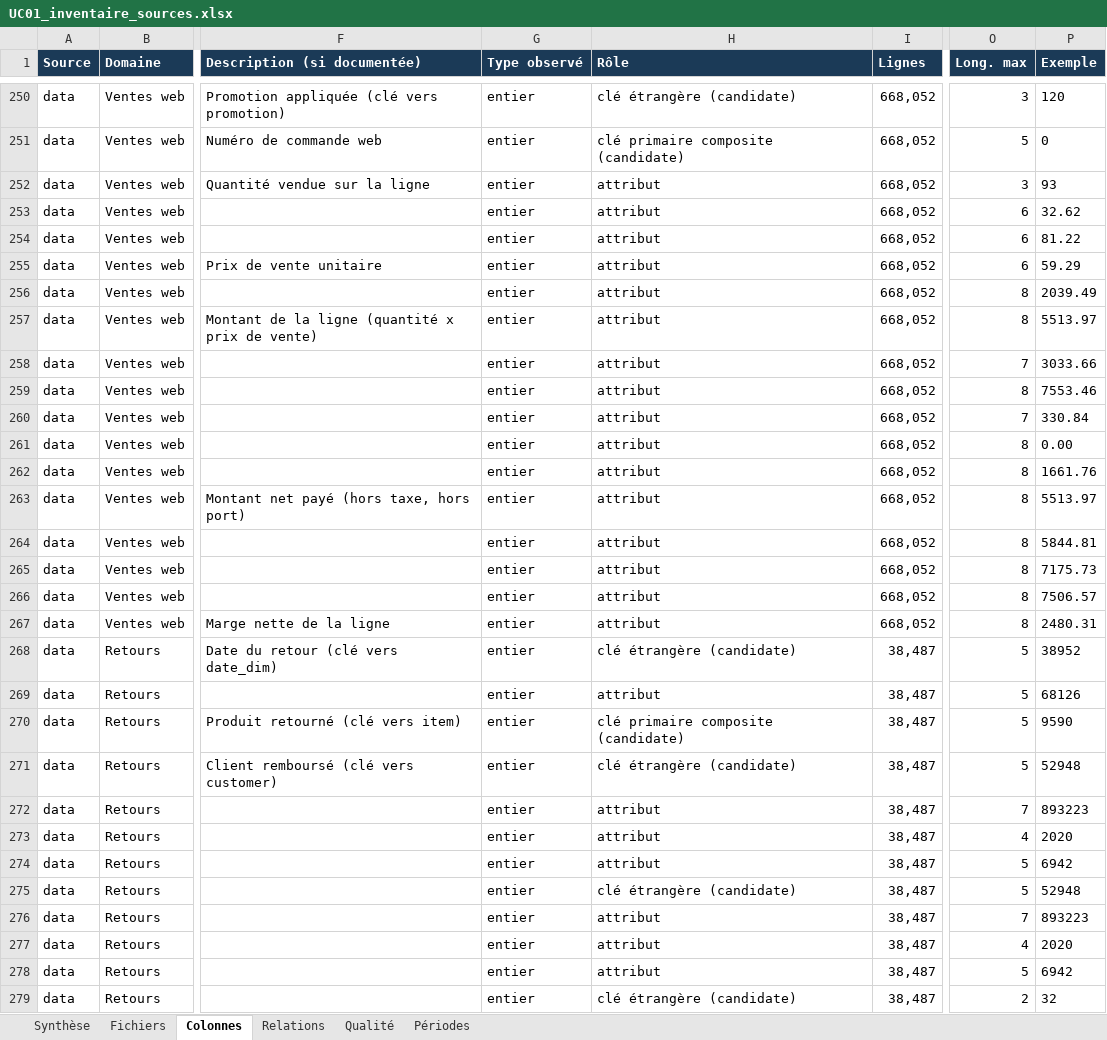
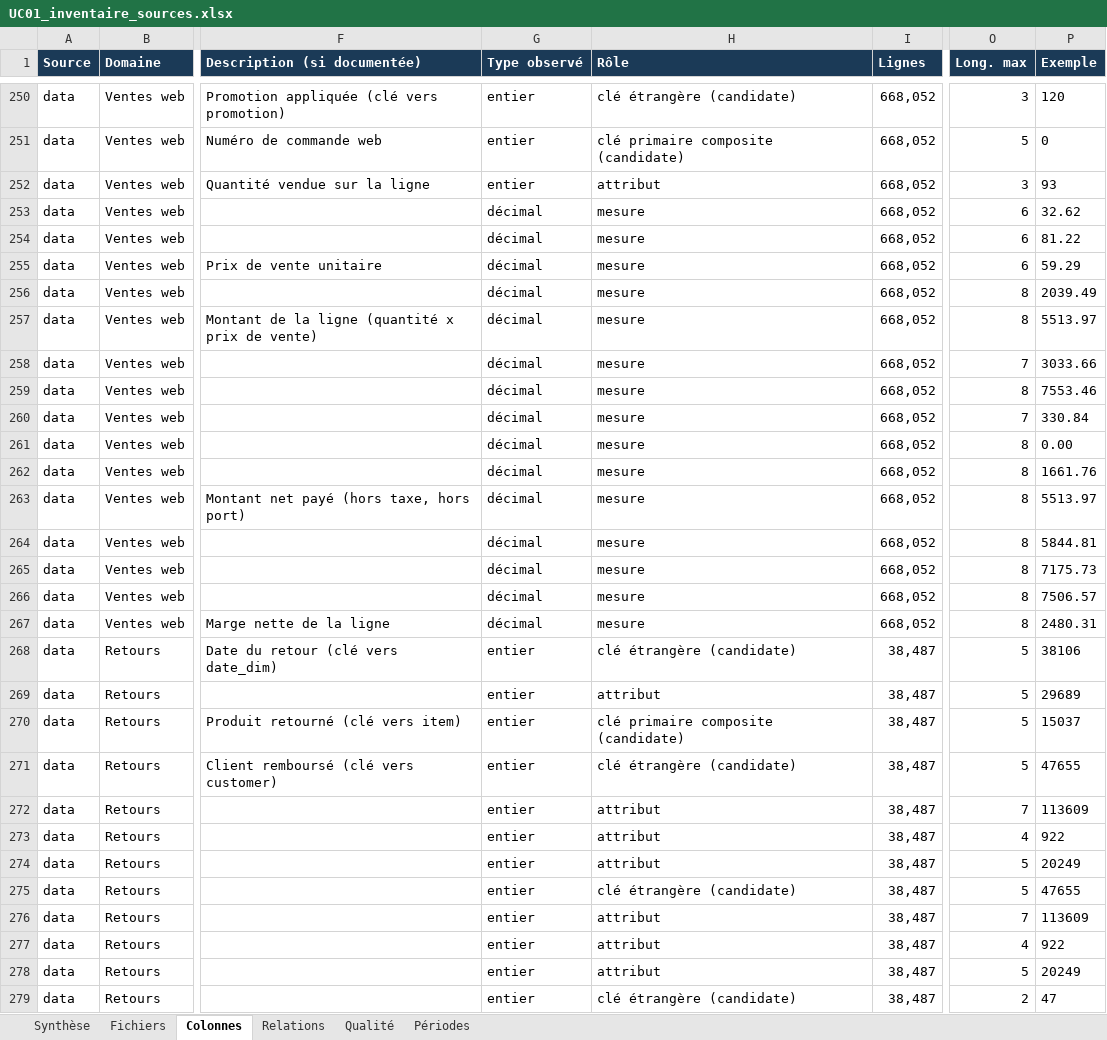
Before and after one commit to Yanis389/Archi_Data, an Excel workbook: 01_UC01_besoin_exploration/UC01_inventaire_sources.xlsx, sheet Colonnes, drawn as a sheet; only a part is shown, gaps mark what is left out; values as stored, in another font and other column widths than the file's, no borders; the diff covers the shown part only; the diff names each change by its address in the sheet, - before the commit and + after, or states it on an @@ line.

Commit message:
fix(scripts): corrige l'inférence de type des colonnes décimales
try_cast(... as bigint) acceptait '18.00' comme entier : les colonnes de
prix et de montants étaient classées « entier » au lieu de « décimal ».
Le type entier est désormais testé par expression régulière stricte.
Preuves et livrables xlsx/pdf régénérés (store_sales : 11 entiers et
12 décimaux).

```diff
--- a/01_UC01_besoin_exploration/UC01_inventaire_sources.xlsx (sheet Colonnes)
+++ b/01_UC01_besoin_exploration/UC01_inventaire_sources.xlsx (sheet Colonnes)
-G253:G267 (Type observé): entier
+G253:G267 (Type observé): décimal
-H253:H267 (Rôle): attribut
+H253:H267 (Rôle): mesure
-P268 (Exemple): 38952
+P268 (Exemple): 38106
-P269 (Exemple): 68126
+P269 (Exemple): 29689
-P270 (Exemple): 9590
+P270 (Exemple): 15037
-P271 (Exemple): 52948
+P271 (Exemple): 47655
-P272 (Exemple): 893223
+P272 (Exemple): 113609
-P273 (Exemple): 2020
+P273 (Exemple): 922
-P274 (Exemple): 6942
+P274 (Exemple): 20249
-P275 (Exemple): 52948
+P275 (Exemple): 47655
-P276 (Exemple): 893223
+P276 (Exemple): 113609
-P277 (Exemple): 2020
+P277 (Exemple): 922
-P278 (Exemple): 6942
+P278 (Exemple): 20249
-P279 (Exemple): 32
+P279 (Exemple): 47
```
Also changed, not shown: 350 edited cells elsewhere in this sheet, 01_UC01_besoin_exploration/UC01_dictionnaire_KPI.xlsx, 7 other files.
